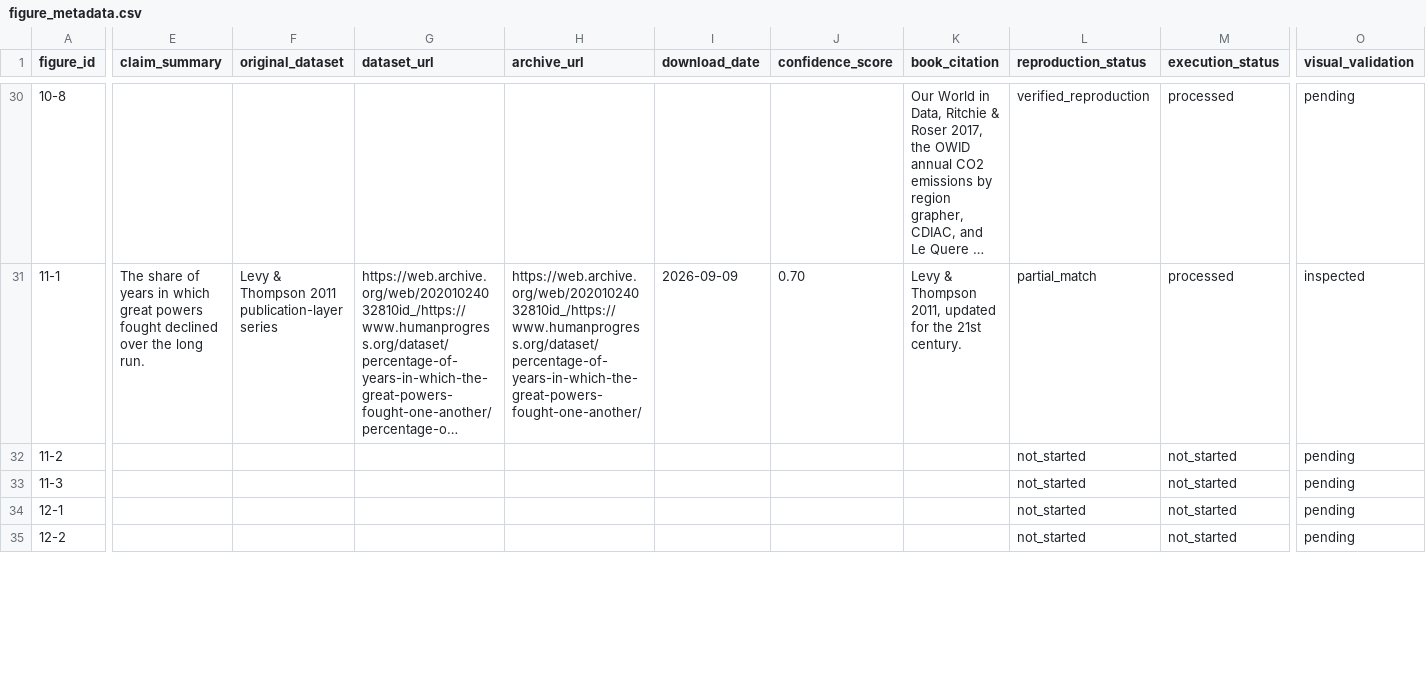
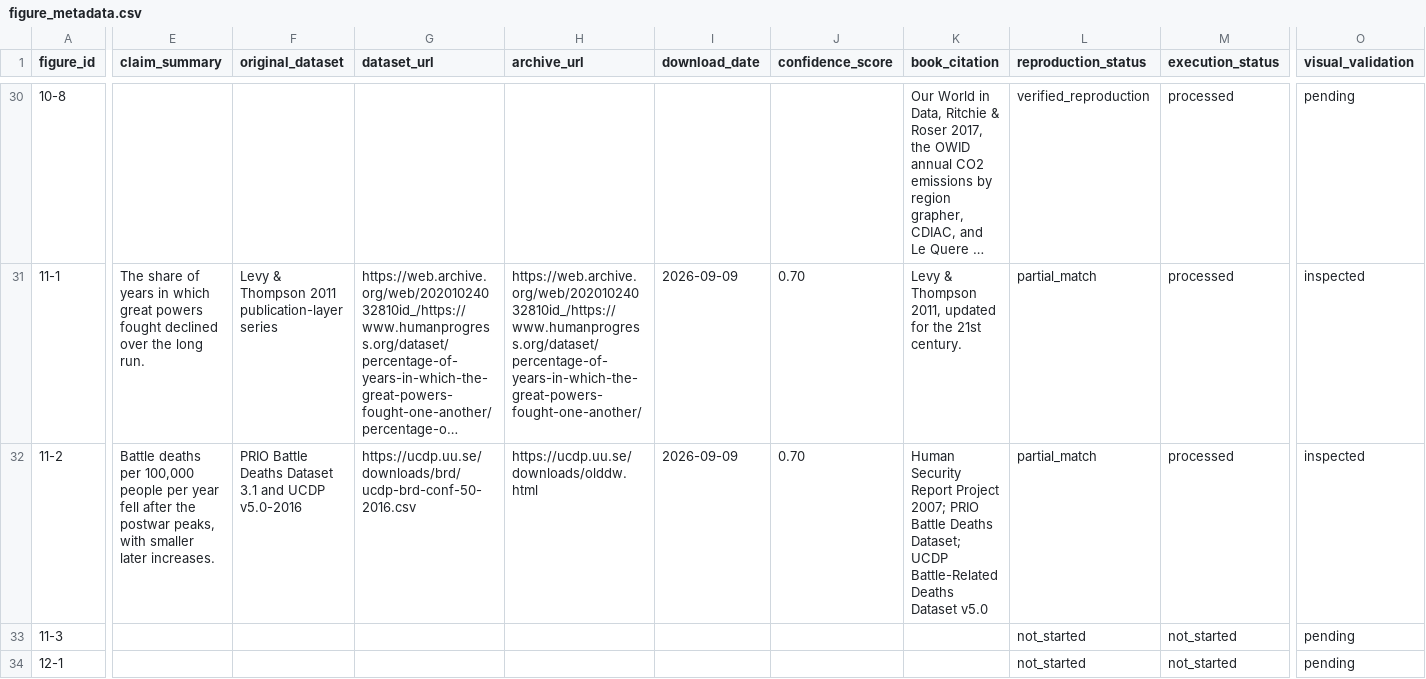
Before and after one commit to J-Chamberlain/pinker_charts, a CSV file: data/metadata/figure_metadata.csv, drawn as a sheet; only a part is shown, gaps mark what is left out; the shorter side is filled out with more unchanged rows; long unchanged cells end in …; the diff covers the shown part only; the diff names each change by its address in the sheet, - before the commit and + after, or states it on an @@ line.

Commit message:
Reconstruct figure 11-2 as partial match

```diff
--- a/data/metadata/figure_metadata.csv
+++ b/data/metadata/figure_metadata.csv
-E32 (claim_summary): (empty)
+E32 (claim_summary): Battle deaths per 100,000 people per year fell after the postwar peaks, with smaller later increases.
-F32 (original_dataset): (empty)
+F32 (original_dataset): PRIO Battle Deaths Dataset 3.1 and UCDP v5.0-2016
-G32 (dataset_url): (empty)
+G32 (dataset_url): https://ucdp.uu.se/downloads/brd/ucdp-brd-conf-50-2016.csv
-H32 (archive_url): (empty)
+H32 (archive_url): https://ucdp.uu.se/downloads/olddw.html
-I32 (download_date): (empty)
+I32 (download_date): 2026-09-09
-J32 (confidence_score): (empty)
+J32 (confidence_score): 0.70
-K32 (book_citation): (empty)
+K32 (book_citation): Human Security Report Project 2007; PRIO Battle Deaths Dataset; UCDP Battle-Related Deaths Dataset v5.0
-L32 (reproduction_status): not_started
+L32 (reproduction_status): partial_match
-M32 (execution_status): not_started
+M32 (execution_status): processed
-O32 (visual_validation): pending
+O32 (visual_validation): inspected
```
Also changed, not shown: 1 edited cell elsewhere in this file, data/figure_registry.csv, 36 other files.
